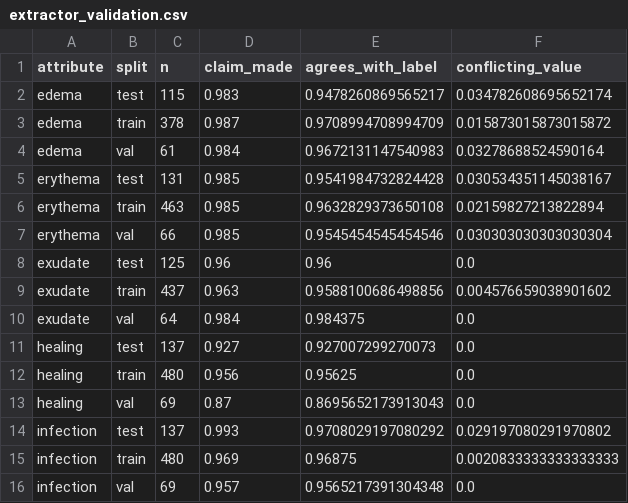
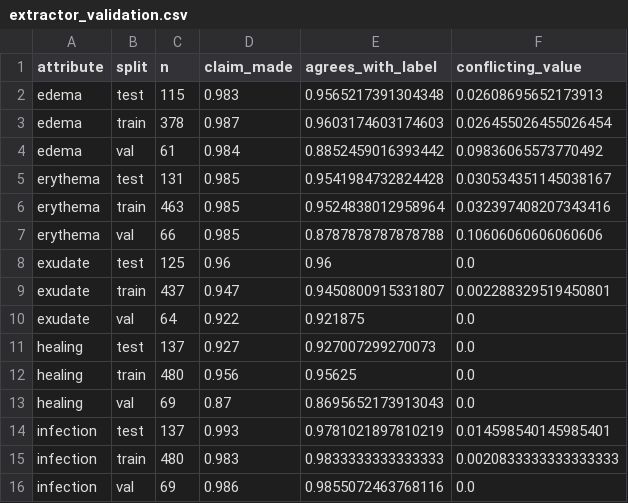
Before and after one commit to yukta1103/IncisionIQ, a CSV file: results/phase5/extractor_validation.csv, drawn as a sheet.

Commit message:
Phase 5: grounded template reports vs zero-shot VLM, with validated checker
- VLM baseline: Claude Opus 5.5 via the Batches API, effort low for both
  conditions (budget), one run on all 686 images (A free text, B structured
  JSON rendered by our template). 1,372 requests, 0 refusals, $15.58 batch
  plus about $0.22 of pilots. Repeat runs dropped to stay near the $15 cap.
  Only inpainted, metadata-free JPEGs sent; batch deleted after download.
- Condition A's markdown reports broke the prose checker (half of sampled
  contradictions were headings or warning-sign lists). New section-aware
  extractor, frozen, then validated on 30 hand-labeled reports: agreement
  0.97 / 0.96 / 0.97 on erythema / edema / infection, 0.73 exudate, 0.76
  healing (prose extractor: 0.27 overall).
- Headline (erythema, edema, infection; excl. ID 900+): correctness
  template 0.76 [0.73, 0.79], VLM B 0.69 [0.66, 0.72], VLM A 0.62
  [0.60, 0.64]; hallucination rate 0.22 / 0.29 / 0.35.
- VLM B as classifier ties model A on infection at its untunable native
  decision (recall 0.65 vs 0.64) and beats it on exudate (macro F1 +0.15).
- Prose checker fixes (devoid of, presence of, negated dehiscence, low
  risk for infection) with unit tests; 28 tests pass.
- README: Phase 5 summary, effort-low budget statement.

```diff
--- a/results/phase5/extractor_validation.csv
+++ b/results/phase5/extractor_validation.csv
@@ -1,11 +1,11 @@
 attribute,split,n,claim_made,agrees_with_label,conflicting_value
-edema,test,115,0.983,0.9478260869565217,0.034782608695652174
-edema,train,378,0.987,0.9708994708994709,0.015873015873015872
-edema,val,61,0.984,0.9672131147540983,0.03278688524590164
+edema,test,115,0.983,0.9565217391304348,0.02608695652173913
+edema,train,378,0.987,0.9603174603174603,0.026455026455026454
+edema,val,61,0.984,0.8852459016393442,0.09836065573770492
 erythema,test,131,0.985,0.9541984732824428,0.030534351145038167
-erythema,train,463,0.985,0.9632829373650108,0.02159827213822894
-erythema,val,66,0.985,0.9545454545454546,0.030303030303030304
+erythema,train,463,0.985,0.9524838012958964,0.032397408207343416
+erythema,val,66,0.985,0.8787878787878788,0.10606060606060606
 exudate,test,125,0.96,0.96,0.0
-exudate,train,437,0.963,0.9588100686498856,0.004576659038901602
-exudate,val,64,0.984,0.984375,0.0
+exudate,train,437,0.947,0.9450800915331807,0.002288329519450801
+exudate,val,64,0.922,0.921875,0.0
 healing,test,137,0.927,0.927007299270073,0.0
@@ -13,4 +13,4 @@ healing,train,480,0.956,0.95625,0.0
 healing,val,69,0.87,0.8695652173913043,0.0
-infection,test,137,0.993,0.9708029197080292,0.029197080291970802
-infection,train,480,0.969,0.96875,0.0020833333333333333
-infection,val,69,0.957,0.9565217391304348,0.0
+infection,test,137,0.993,0.9781021897810219,0.014598540145985401
+infection,train,480,0.983,0.9833333333333333,0.0020833333333333333
+infection,val,69,0.986,0.9855072463768116,0.0
```
Also changed, not shown: 19 other files.
